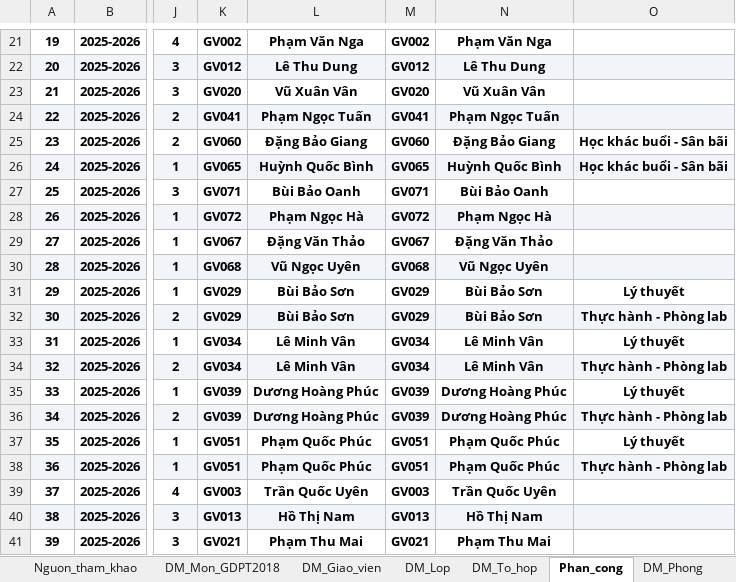
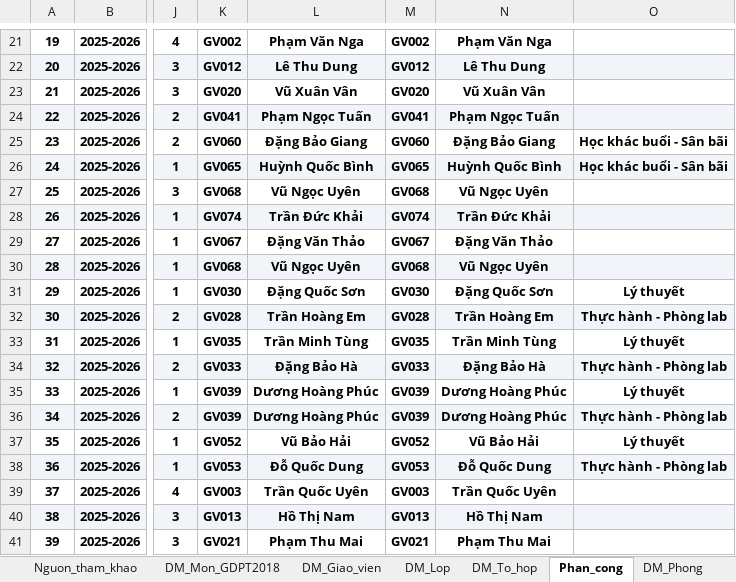
Before and after one commit to Khoidev-01/Timetable_Gen, an Excel workbook: Du_lieu_mau_GDPT2018_30lop.xlsx, sheet Phan_cong, drawn as a sheet; only a part is shown, gaps mark what is left out; values as stored, in another font and other column widths than the file's, no borders; the diff covers the shown part only; the diff names each change by its address in the sheet, - before the commit and + after, or states it on an @@ line.

```diff
--- a/Du_lieu_mau_GDPT2018_30lop.xlsx (sheet Phan_cong)
+++ b/Du_lieu_mau_GDPT2018_30lop.xlsx (sheet Phan_cong)
-K27: GV071
+K27: GV068
-L27: Bùi Bảo Oanh
+L27: Vũ Ngọc Uyên
-M27: GV071
+M27: GV068
-N27: Bùi Bảo Oanh
+N27: Vũ Ngọc Uyên
-K28: GV072
+K28: GV074
-L28: Phạm Ngọc Hà
+L28: Trần Đức Khải
-M28: GV072
+M28: GV074
-N28: Phạm Ngọc Hà
+N28: Trần Đức Khải
-K31: GV029
+K31: GV030
-L31: Bùi Bảo Sơn
+L31: Đặng Quốc Sơn
-M31: GV029
+M31: GV030
-N31: Bùi Bảo Sơn
+N31: Đặng Quốc Sơn
-K32: GV029
+K32: GV028
-L32: Bùi Bảo Sơn
+L32: Trần Hoàng Em
-M32: GV029
+M32: GV028
-N32: Bùi Bảo Sơn
+N32: Trần Hoàng Em
-K33: GV034
+K33: GV035
-L33: Lê Minh Vân
+L33: Trần Minh Tùng
-M33: GV034
+M33: GV035
-N33: Lê Minh Vân
+N33: Trần Minh Tùng
-K34: GV034
+K34: GV033
-L34: Lê Minh Vân
+L34: Đặng Bảo Hà
-M34: GV034
+M34: GV033
-N34: Lê Minh Vân
+N34: Đặng Bảo Hà
-K37: GV051
+K37: GV052
-L37: Phạm Quốc Phúc
+L37: Vũ Bảo Hải
-M37: GV051
+M37: GV052
-N37: Phạm Quốc Phúc
+N37: Vũ Bảo Hải
-K38: GV051
+K38: GV053
-L38: Phạm Quốc Phúc
+L38: Đỗ Quốc Dung
-M38: GV051
+M38: GV053
-N38: Phạm Quốc Phúc
+N38: Đỗ Quốc Dung
```
Also changed, not shown: 644 edited cells elsewhere in this sheet, sheet DM_Giao_vien, sheet DM_Phong, 6 other files.
